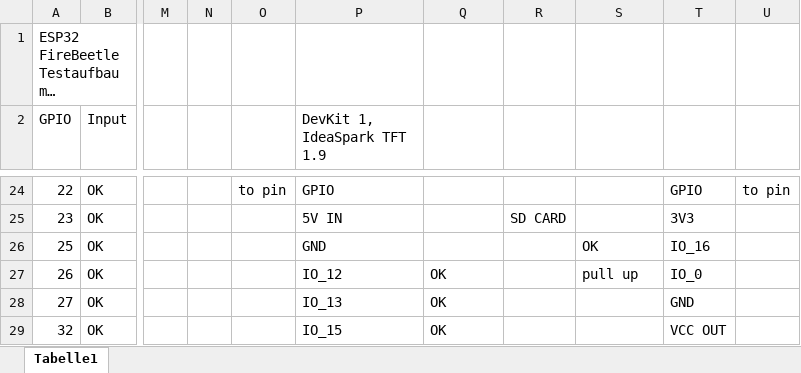
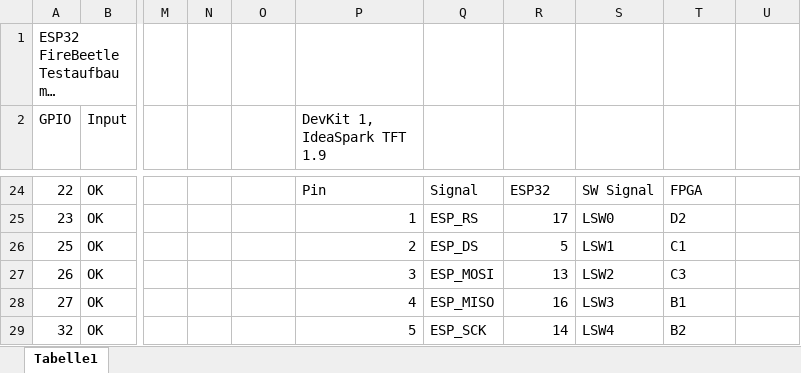
Before and after one commit to keyboardpartner/HX3-WiFi-MenuPanel, an Excel workbook: docs/ESP32 Pins.xlsx, sheet Tabelle1, drawn as a sheet; only a part is shown, gaps mark what is left out; long unchanged cells end in …; values as stored, in another font and other column widths than the file's, no cell formats; charts and pictures not drawn; the diff covers the shown part only; the diff names each change by its address in the sheet, - before the commit and + after, or states it on an @@ line.

```diff
--- a/docs/ESP32 Pins.xlsx (sheet Tabelle1)
+++ b/docs/ESP32 Pins.xlsx (sheet Tabelle1)
-O24: to pin
+O24: (empty)
-P24 (DevKit 1, IdeaSpark TFT 1.9): GPIO
+P24 (DevKit 1, IdeaSpark TFT 1.9): Pin
-Q24: (empty)
+Q24: Signal
-R24: (empty)
+R24: ESP32
-S24: (empty)
+S24: SW Signal
-T24: GPIO
+T24: FPGA
-U24: to pin
+U24: (empty)
-P25 (DevKit 1, IdeaSpark TFT 1.9): 5V IN
+P25 (DevKit 1, IdeaSpark TFT 1.9): 1
-Q25: (empty)
+Q25: ESP_RS
-R25: SD CARD
+R25: 17
-S25: (empty)
+S25: LSW0
-T25: 3V3
+T25: D2
-P26 (DevKit 1, IdeaSpark TFT 1.9): GND
+P26 (DevKit 1, IdeaSpark TFT 1.9): 2
-Q26: (empty)
+Q26: ESP_DS
-R26: (empty)
+R26: 5
-S26: OK
+S26: LSW1
-T26: IO_16
+T26: C1
-P27 (DevKit 1, IdeaSpark TFT 1.9): IO_12
+P27 (DevKit 1, IdeaSpark TFT 1.9): 3
-Q27: OK
+Q27: ESP_MOSI
-R27: (empty)
+R27: 13
-S27: pull up
+S27: LSW2
-T27: IO_0
+T27: C3
-P28 (DevKit 1, IdeaSpark TFT 1.9): IO_13
+P28 (DevKit 1, IdeaSpark TFT 1.9): 4
-Q28: OK
+Q28: ESP_MISO
-R28: (empty)
+R28: 16
-S28: (empty)
+S28: LSW3
-T28: GND
+T28: B1
-P29 (DevKit 1, IdeaSpark TFT 1.9): IO_15
+P29 (DevKit 1, IdeaSpark TFT 1.9): 5
-Q29: OK
+Q29: ESP_SCK
-R29: (empty)
+R29: 14
-S29: (empty)
+S29: LSW4
-T29: VCC OUT
+T29: B2
```
Also changed, not shown: 133 edited cells elsewhere in this sheet, cell formats, docs/menuItems.xlsx, 5 other files.
